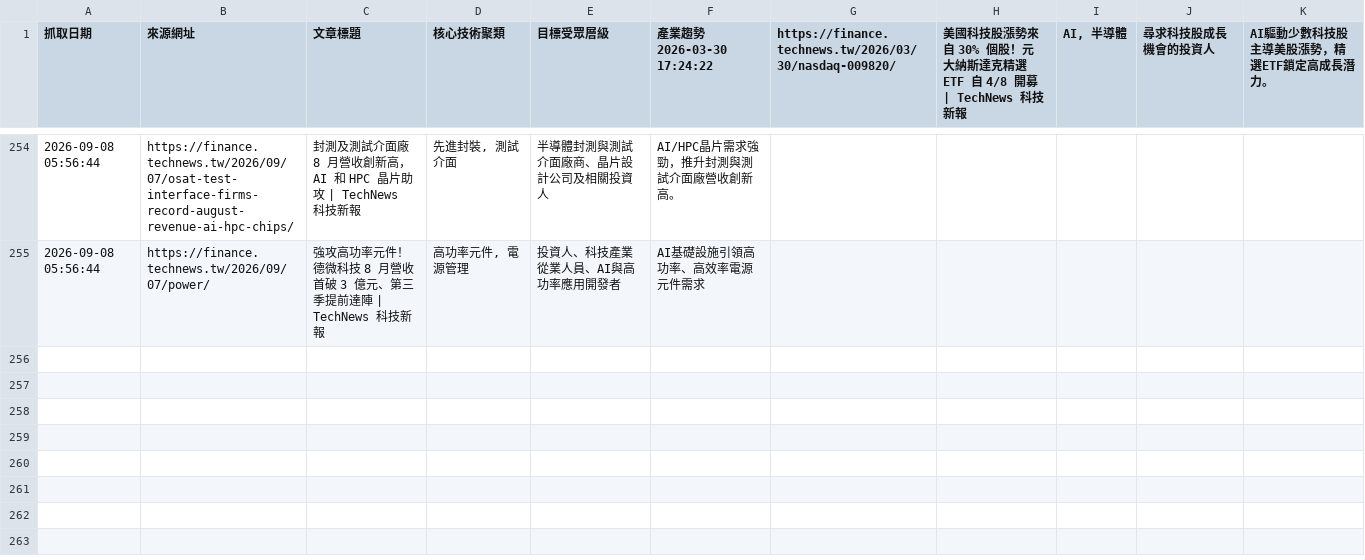
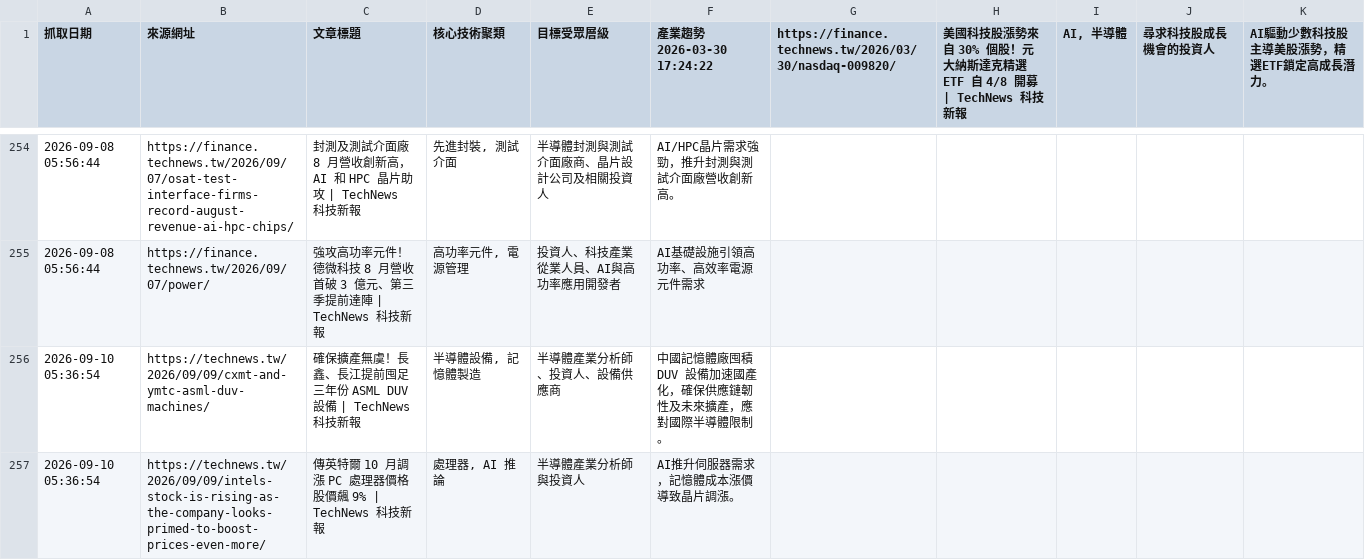
Before and after one commit to SEMITWmkt/SEMI-SEO-GEO, a CSV file: semi_market_data.csv, drawn as a sheet; only a part is shown, gaps mark what is left out; the diff names each change by its address in the sheet, - before the commit and + after, or states it on an @@ line.

```diff
--- a/semi_market_data.csv
+++ b/semi_market_data.csv
+row 256: 2026-09-10 05:36:54 | https://technews.tw/2026/09/09/cxmt-and-ymtc-asml-duv-machines/ | 確保擴產無虞！長鑫、長江提前囤足三年份 ASML DUV 設備 | TechNews 科技新報 | 半導體設備, 記憶體製造 | 半導體產業分析師、投資人、設備供應商 | 中國記憶體廠囤積 DUV 設備加速國產化，確保供應鏈韌性及未來擴產，應對國際半導體限制。
+row 257: 2026-09-10 05:36:54 | https://technews.tw/2026/09/09/intels-stock-is-rising-as-the-company-looks-primed-to-boost-prices-even-more/ | 傳英特爾 10 月調漲 PC 處理器價格 股價飆 9% | TechNews 科技新報 | 處理器, AI 推論 | 半導體產業分析師與投資人 | AI推升伺服器需求，記憶體成本漲價導致晶片調漲。
```
